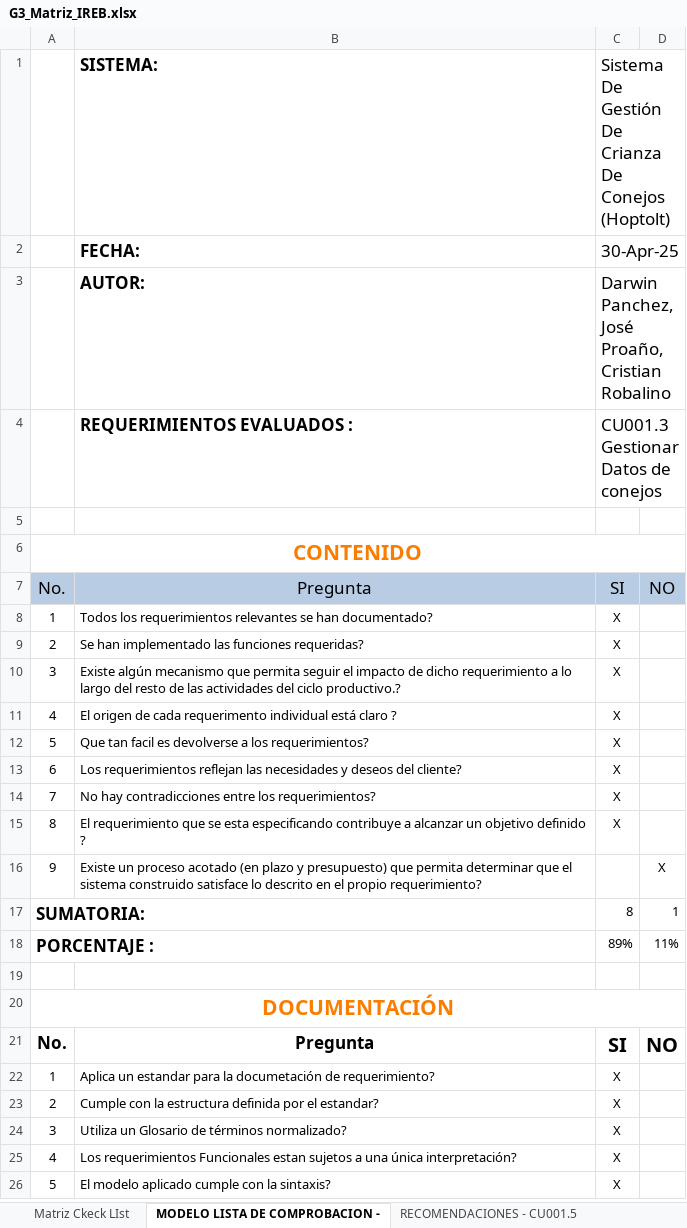
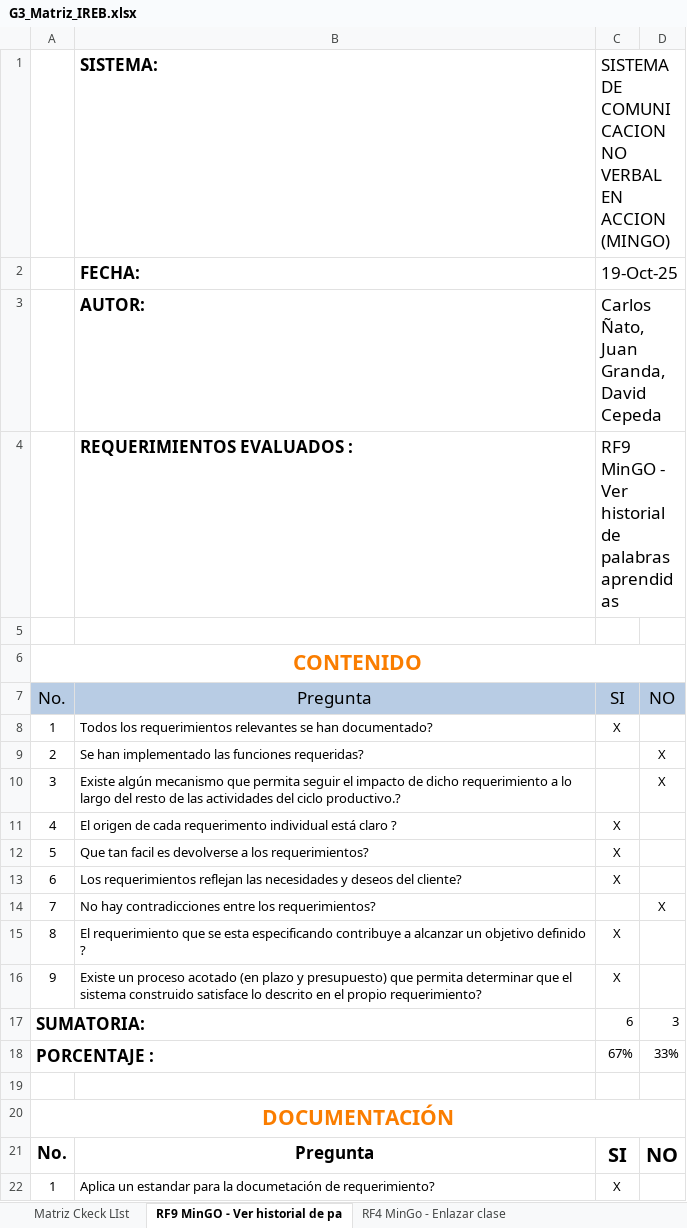
Before and after one commit to CarlosIs2004/27837_G3_ADS, an Excel workbook: Unidad 1/Talleres/G3_Matriz_IREB.xlsx, sheet RF9 MinGO - Ver historial de pa, drawn as a sheet; only a part is shown; the shorter side is filled out with more unchanged rows; values as stored, in another font and other column widths than the file's, no borders; charts and pictures and conditional formats and table styles not drawn; the diff covers the shown part only; the diff names each change by its address in the sheet, - before the commit and + after, or states it on an @@ line.

```diff
--- a/Unidad 1/Talleres/G3_Matriz_IREB.xlsx (sheet RF9 MinGO - Ver historial de pa)
+++ b/Unidad 1/Talleres/G3_Matriz_IREB.xlsx (sheet RF9 MinGO - Ver historial de pa)
-sheet tab: MODELO LISTA DE COMPROBACION -
+sheet tab: RF9 MinGO - Ver historial de pa
-sheet tab: RECOMENDACIONES - CU001.5
+sheet tab: RF4 MinGo - Enlazar clase
-C1: Sistema De Gestión De Crianza De Conejos (Hoptolt)
+C1: SISTEMA DE COMUNICACION NO VERBAL EN ACCION (MINGO)
-C2: 30-Apr-25
+C2: 19-Oct-25
-C3: Darwin Panchez, José Proaño, Cristian Robalino
+C3: Carlos Ñato, Juan Granda, David Cepeda
-C4: CU001.3 Gestionar Datos de conejos
+C4: RF9 MinGO - Ver historial de palabras aprendidas
-C9:C10: X
+C9:C10: (empty)
-D9:D10: (empty)
+D9:D10: X
-C14: X
+C14: (empty)
-D14: (empty)
+D14: X
-C16: (empty)
+C16: X
-D16: X
+D16: (empty)
-C17: 8
+C17: 6
-D17: 1
+D17: 3
-C18: 89%
+C18: 67%
-D18: 11%
+D18: 33%
```
Also changed, not shown: 8 edited cells elsewhere in this sheet, sheet RF4 MinGo - Enlazar clase, sheet Matriz Ckeck LIst, other sheet tabs, formulas that keep their value, charts or pictures, 2 other files.
